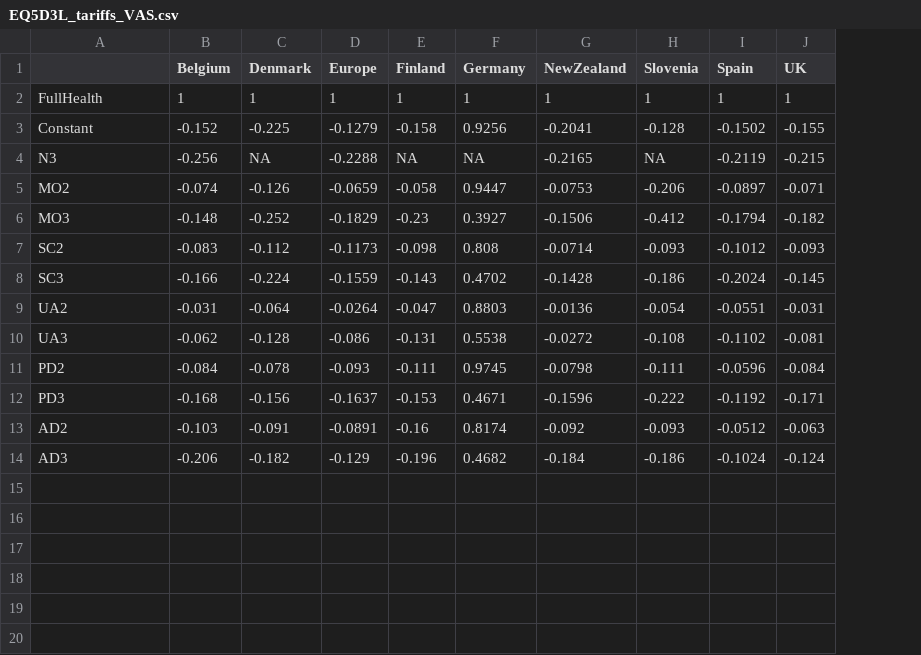
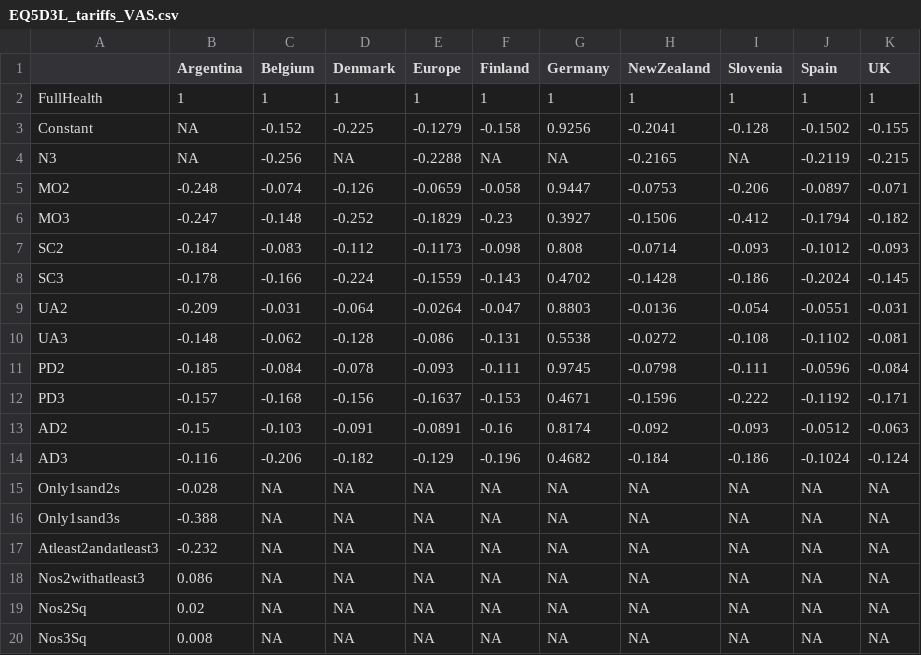
Before and after one commit to sheejamk/valueEQ5D, a CSV file: data-raw/EQ5D3L_tariffs_VAS.csv, drawn as a sheet; the diff names each change by its address in the sheet, - before the commit and + after, or states it on an @@ line.

```diff
--- a/data-raw/EQ5D3L_tariffs_VAS.csv
+++ b/data-raw/EQ5D3L_tariffs_VAS.csv
+column B (Argentina), rows 2-14: 1 | NA | NA | -0.248 | -0.247 | -0.184 | -0.178 | -0.209 | -0.148 | -0.185 | -0.157 | -0.15 | -0.116
+row 15: Only1sand2s | -0.028 | NA | NA | NA | NA | NA | NA | NA | NA | NA
+row 16: Only1sand3s | -0.388 | NA | NA | NA | NA | NA | NA | NA | NA | NA
+row 17: Atleast2andatleast3 | -0.232 | NA | NA | NA | NA | NA | NA | NA | NA | NA
+row 18: Nos2withatleast3 | 0.086 | NA | NA | NA | NA | NA | NA | NA | NA | NA
+row 19: Nos2Sq | 0.02 | NA | NA | NA | NA | NA | NA | NA | NA | NA
+row 20: Nos3Sq | 0.008 | NA | NA | NA | NA | NA | NA | NA | NA | NA
```
Also changed, not shown: data-raw/EQ5D3L_indexvalues.csv, data-raw/EQ5D3L_tariffs_TTO.csv, 10 other files.
